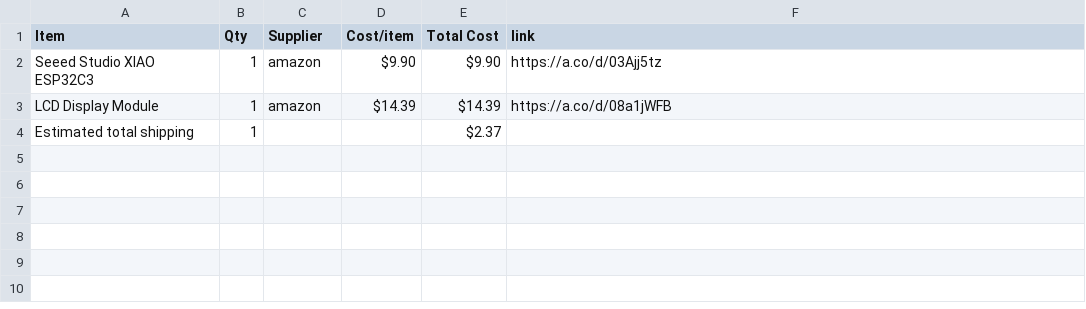
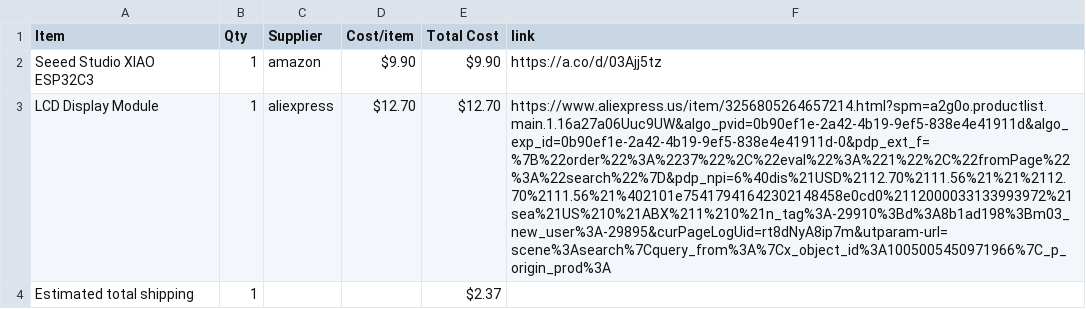
Before and after one commit to eeee-e3eeeeeee/Deathnote-Study-Buddy-, a CSV file: BOM.csv, drawn as a sheet; the diff names each change by its address in the sheet, - before the commit and + after, or states it on an @@ line.

Commit message:
Sync Deathnote Study Buddy from Half Life

```diff
--- a/BOM.csv
+++ b/BOM.csv
-C3 (Supplier): amazon
+C3 (Supplier): aliexpress
-D3 (Cost/item): $14.39
+D3 (Cost/item): $12.70
-E3 (Total Cost): $14.39
+E3 (Total Cost): $12.70
-F3 (link): https://a.co/d/08a1jWFB
+F3 (link): https://www.aliexpress.us/item/3256805264657214.html?spm=a2g0o.productlist.main.1.16a27a06Uuc9UW&algo_pvid=0b90ef1e-2a42-4b19-9ef5-838e4e41911d&algo_exp_id=0b90ef1e-2a42-4b19-9ef5-838e4e41911d-0&pdp_ext_f=%7B%22order%22%3A%2237%22%2C%22eval%22%3A%221%22%2C%22fromPage%22%3A%22search%22%7D&pdp_npi=6%40dis%21USD%2112.70%2111.56%21%21%2112.70%2111.56%21%402101e75417941642302148458e0cd0%2112000033133993972%21sea%21US%210%21ABX%211%210%21n_tag%3A-29910%3Bd%3A8b1ad198%3Bm03_new_user%3A-29895&curPageLogUid=rt8dNyA8ip7m&utparam-url=scene%3Asearch%7Cquery_from%3A%7Cx_object_id%3A1005005450971966%7C_p_origin_prod%3A
```
